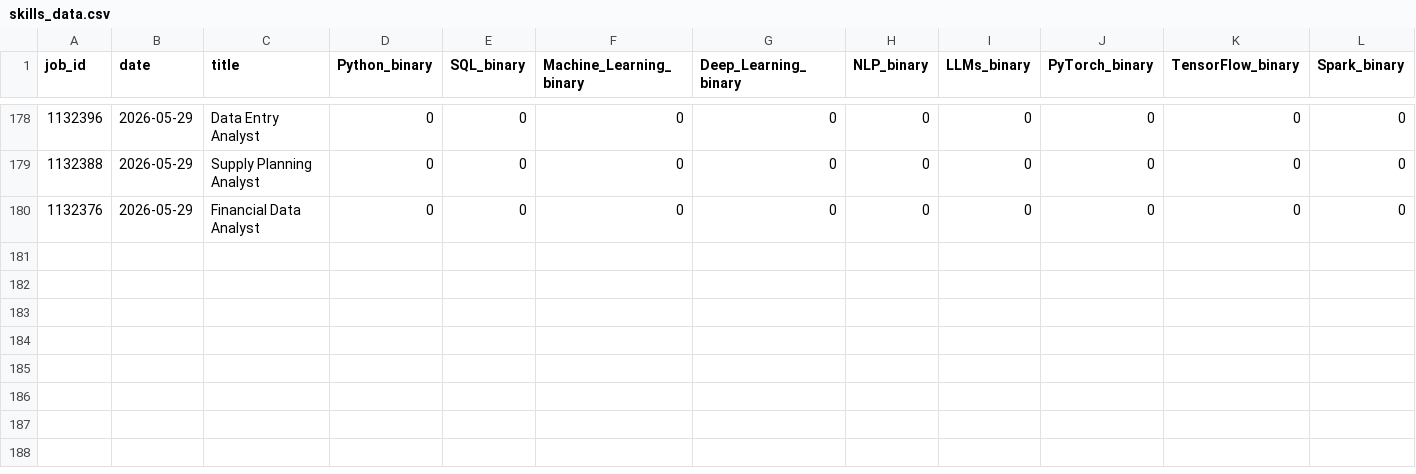
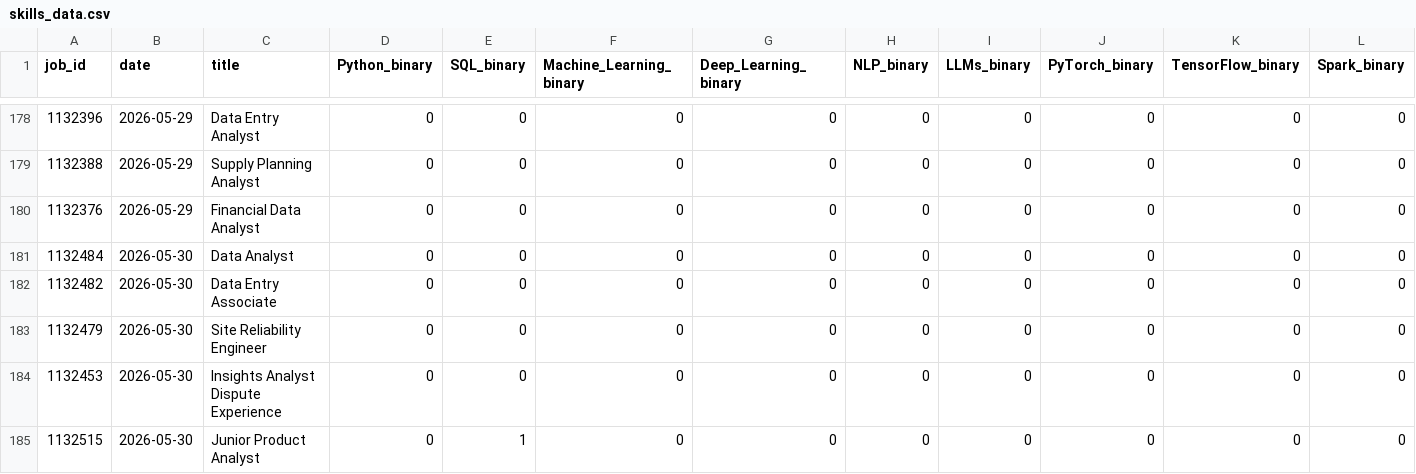
Before and after one commit to bence-szabo-git/Skill-Tracker-Data-Science, a CSV file: skills_data.csv, drawn as a sheet; only a part is shown, gaps mark what is left out; rows hold the shown columns only; the diff names each change by its address in the sheet, - before the commit and + after, or states it on an @@ line.

```diff
--- a/skills_data.csv
+++ b/skills_data.csv
+row 181: 1132484 | 2026-05-30 | Data Analyst | 0 | 0 | 0 | 0 | 0 | 0 | 0 | 0 | 0
+row 182: 1132482 | 2026-05-30 | Data Entry Associate | 0 | 0 | 0 | 0 | 0 | 0 | 0 | 0 | 0
+row 183: 1132479 | 2026-05-30 | Site Reliability Engineer | 0 | 0 | 0 | 0 | 0 | 0 | 0 | 0 | 0
+row 184: 1132453 | 2026-05-30 | Insights Analyst Dispute Experience | 0 | 0 | 0 | 0 | 0 | 0 | 0 | 0 | 0
+row 185: 1132515 | 2026-05-30 | Junior Product Analyst | 0 | 1 | 0 | 0 | 0 | 0 | 0 | 0 | 0
```
Also changed, not shown: 1 other file.
